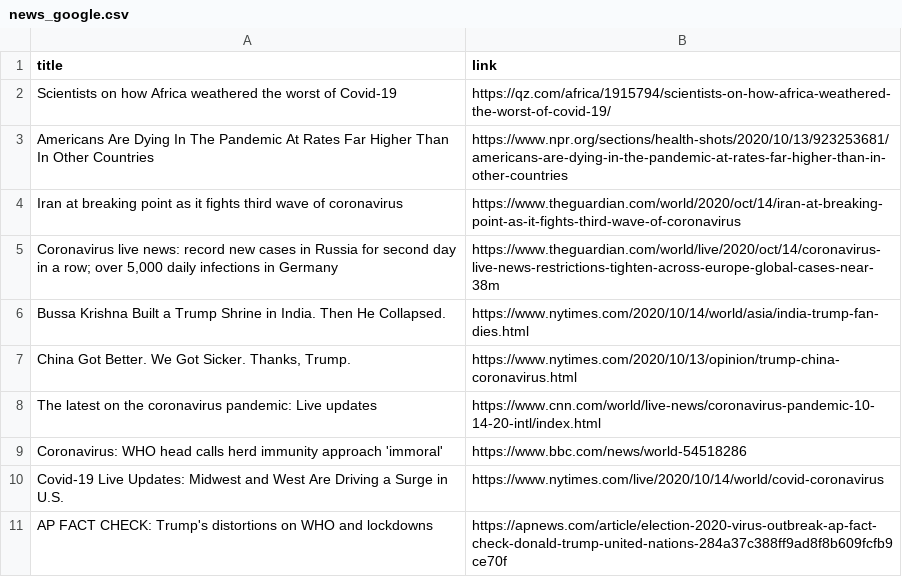
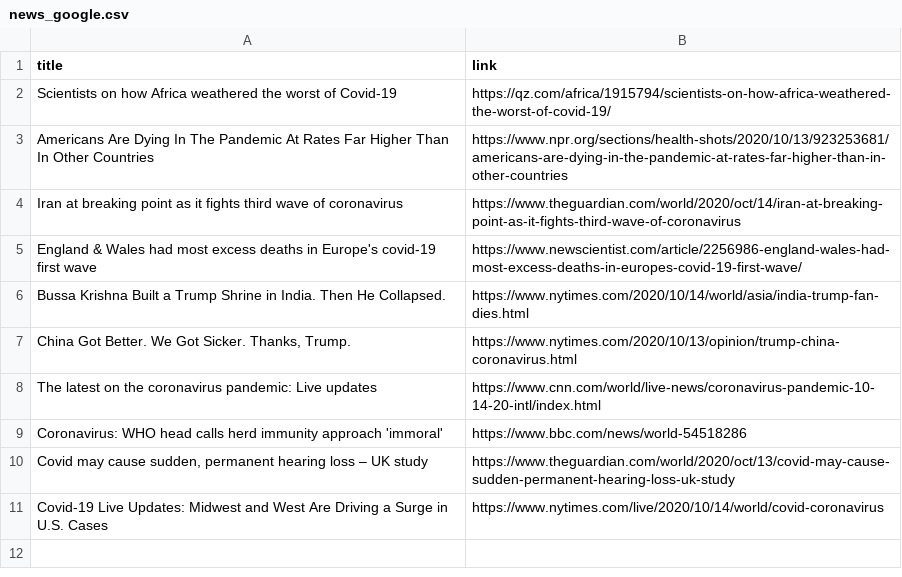
Before and after one commit to adrinerDP/livecod, a CSV file: data/news_google.csv, drawn as a sheet.

Commit message:
Run crawler and update current data

```diff
--- a/data/news_google.csv
+++ b/data/news_google.csv
@@ -4,3 +4,3 @@ Americans Are Dying In The Pandemic At Rates Far Higher Than In Other Countries,
 Iran at breaking point as it fights third wave of coronavirus,https://www.theguardian.com/world/2020/oct/14/iran-at-breaking-point-as-it-fights-third-wave-of-coronavirus
-"Coronavirus live news: record new cases in Russia for second day in a row; over 5,000 daily infections in Germany",https://www.theguardian.com/world/live/2020/oct/14/coronavirus-live-news-restrictions-tighten-across-europe-global-cases-near-38m
+England & Wales had most excess deaths in Europe's covid-19 first wave,https://www.newscientist.com/article/2256986-england-wales-had-most-excess-deaths-in-europes-covid-19-first-wave/
 Bussa Krishna Built a Trump Shrine in India. Then He Collapsed.,https://www.nytimes.com/2020/10/14/world/asia/india-trump-fan-dies.html
@@ -9,3 +9,3 @@ The latest on the coronavirus pandemic: Live updates,https://www.cnn.com/world/l
 Coronavirus: WHO head calls herd immunity approach 'immoral',https://www.bbc.com/news/world-54518286
-Covid-19 Live Updates: Midwest and West Are Driving a Surge in U.S.,https://www.nytimes.com/live/2020/10/14/world/covid-coronavirus
-AP FACT CHECK: Trump's distortions on WHO and lockdowns,https://apnews.com/article/election-2020-virus-outbreak-ap-fact-check-donald-trump-united-nations-284a37c388ff9ad8f8b609fcfb9ce70f
+"Covid may cause sudden, permanent hearing loss – UK study",https://www.theguardian.com/world/2020/oct/13/covid-may-cause-sudden-permanent-hearing-loss-uk-study
+Covid-19 Live Updates: Midwest and West Are Driving a Surge in U.S. Cases,https://www.nytimes.com/live/2020/10/14/world/covid-coronavirus
```
Also changed, not shown: data/current_global.csv, data/news_naver.csv, 5 other files.
